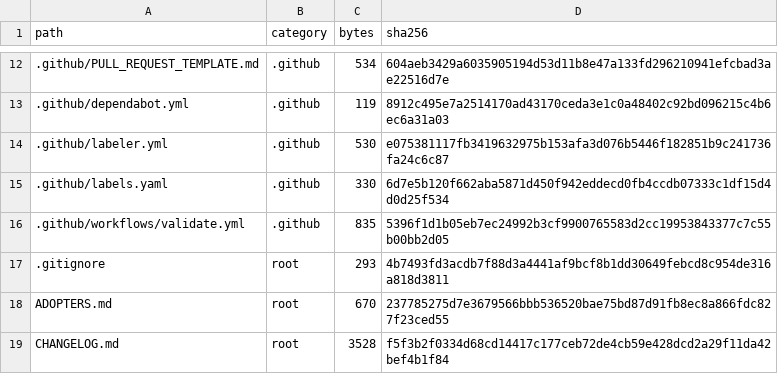
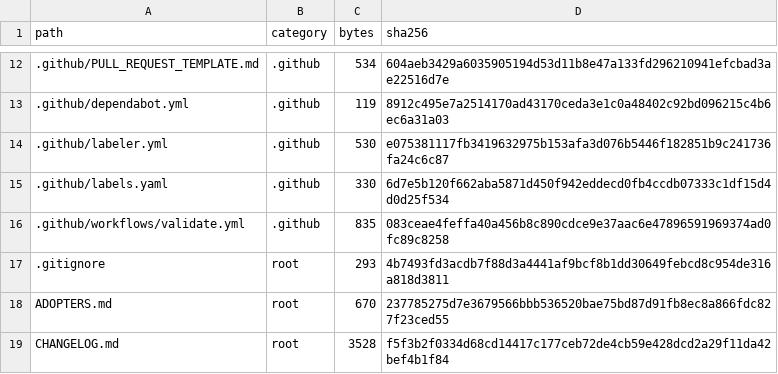
Before and after one commit to Jayson-Furr/decision-complete-prompt-pipeline, a CSV file: manifests/public-repository-file-index.csv, drawn as a sheet; only a part is shown, gaps mark what is left out.

Commit message:
Update generated manifests for checkout v7

```diff
--- a/manifests/public-repository-file-index.csv
+++ b/manifests/public-repository-file-index.csv
@@ -15,3 +15,3 @@ path,category,bytes,sha256
 .github/labels.yaml,.github,330,6d7e5b120f662aba5871d450f942eddecd0fb4ccdb07333c1df15d4d0d25f534
-.github/workflows/validate.yml,.github,835,5396f1d1b05eb7ec24992b3cf9900765583d2cc19953843377c7c55b00bb2d05
+.github/workflows/validate.yml,.github,835,083ceae4feffa40a456b8c890cdce9e37aac6e47896591969374ad0fc89c8258
 .gitignore,root,293,4b7493fd3acdb7f88d3a4441af9bcf8b1dd30649febcd8c954de316a818d3811
```
Also changed, not shown: 5 other files.
